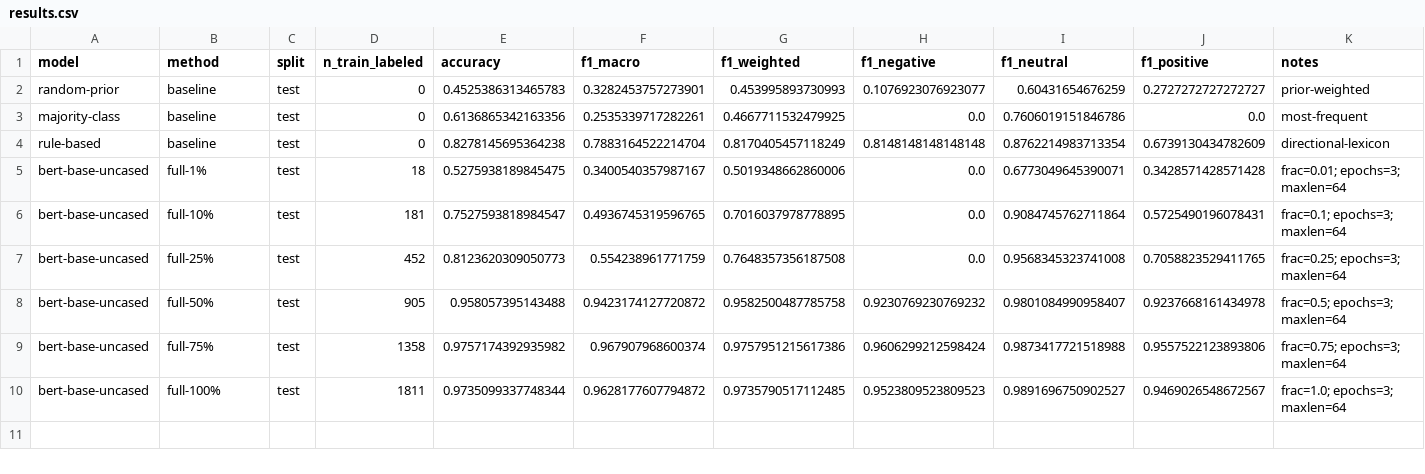
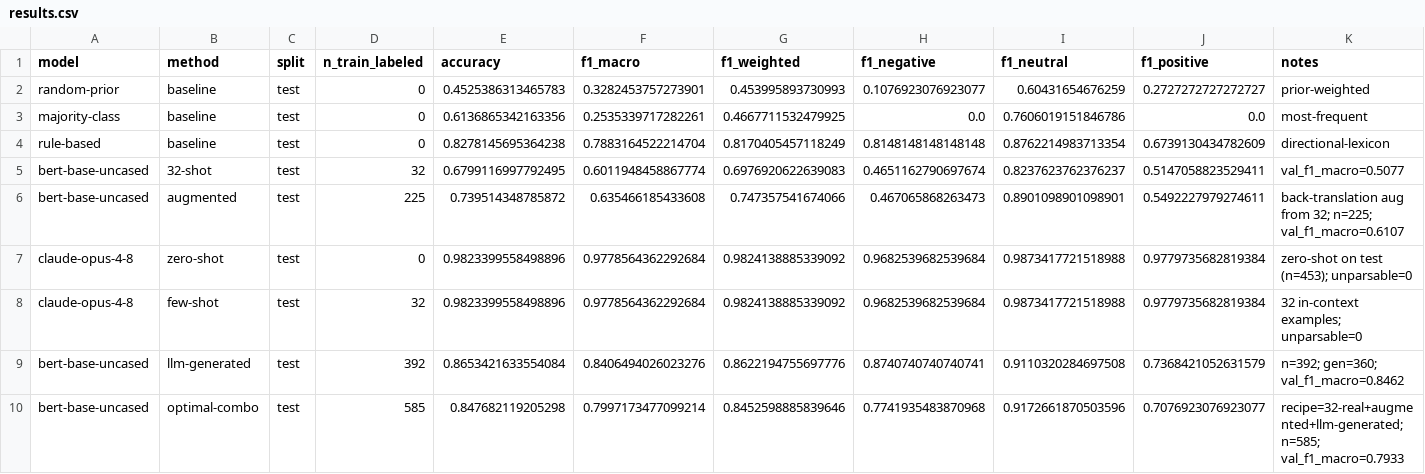
Before and after one commit to cherrylchico/advanced_nlp, a CSV file: results/results.csv, drawn as a sheet.

```diff
--- a/results/results.csv
+++ b/results/results.csv
@@ -4,7 +4,7 @@ majority-class,baseline,test,0,0.6136865342163356,0.2535339717282261,0.466771153
 rule-based,baseline,test,0,0.8278145695364238,0.7883164522214704,0.8170405457118249,0.8148148148148148,0.8762214983713354,0.6739130434782609,directional-lexicon
-bert-base-uncased,full-1%,test,18,0.5275938189845475,0.3400540357987167,0.5019348662860006,0.0,0.6773049645390071,0.3428571428571428,frac=0.01; epochs=3; maxlen=64
-bert-base-uncased,full-10%,test,181,0.7527593818984547,0.4936745319596765,0.7016037978778895,0.0,0.9084745762711864,0.5725490196078431,frac=0.1; epochs=3; maxlen=64
-bert-base-uncased,full-25%,test,452,0.8123620309050773,0.554238961771759,0.7648357356187508,0.0,0.9568345323741008,0.7058823529411765,frac=0.25; epochs=3; maxlen=64
-bert-base-uncased,full-50%,test,905,0.958057395143488,0.9423174127720872,0.9582500487785758,0.9230769230769232,0.9801084990958407,0.9237668161434978,frac=0.5; epochs=3; maxlen=64
-bert-base-uncased,full-75%,test,1358,0.9757174392935982,0.967907968600374,0.9757951215617386,0.9606299212598424,0.9873417721518988,0.9557522123893806,frac=0.75; epochs=3; maxlen=64
-bert-base-uncased,full-100%,test,1811,0.9735099337748344,0.9628177607794872,0.9735790517112485,0.9523809523809523,0.9891696750902527,0.9469026548672567,frac=1.0; epochs=3; maxlen=64
+bert-base-uncased,32-shot,test,32,0.6799116997792495,0.6011948458867774,0.6976920622639083,0.4651162790697674,0.8237623762376237,0.5147058823529411,val_f1_macro=0.5077
+bert-base-uncased,augmented,test,225,0.739514348785872,0.635466185433608,0.747357541674066,0.467065868263473,0.8901098901098901,0.5492227979274611,back-translation aug from 32; n=225; val_f1_macro=0.6107
+claude-opus-4-8,zero-shot,test,0,0.9823399558498896,0.9778564362292684,0.9824138885339092,0.9682539682539684,0.9873417721518988,0.9779735682819384,zero-shot on test (n=453); unparsable=0
+claude-opus-4-8,few-shot,test,32,0.9823399558498896,0.9778564362292684,0.9824138885339092,0.9682539682539684,0.9873417721518988,0.9779735682819384,32 in-context examples; unparsable=0
+bert-base-uncased,llm-generated,test,392,0.8653421633554084,0.8406494026023276,0.8622194755697776,0.8740740740740741,0.9110320284697508,0.7368421052631579,n=392; gen=360; val_f1_macro=0.8462
+bert-base-uncased,optimal-combo,test,585,0.847682119205298,0.7997173477099214,0.8452598885839646,0.7741935483870968,0.9172661870503596,0.7076923076923077,recipe=32-real+augmented+llm-generated; n=585; val_f1_macro=0.7933
```
Also changed, not shown: 3 other files.
